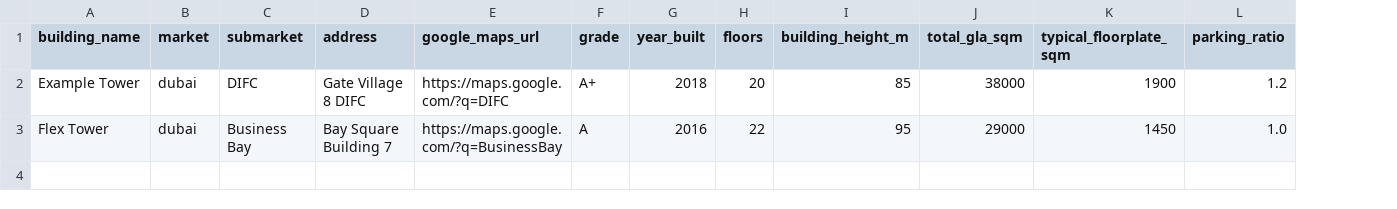
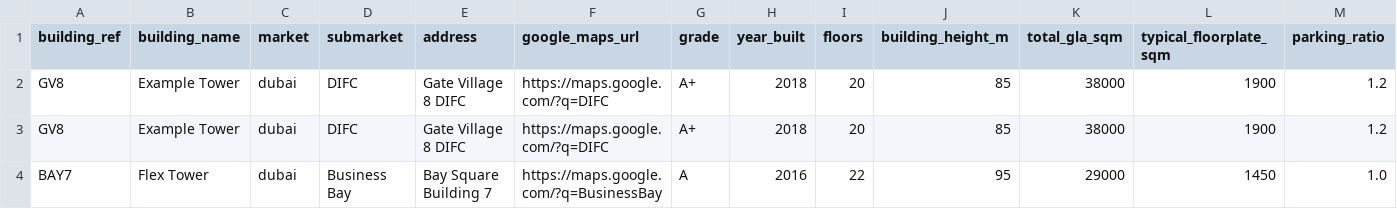
Before and after one commit to mahmoudelleissynassef/URBN, a CSV file: templates/urbn-listing-template.csv, drawn as a sheet; only a part is shown; addresses are those after the commit; rows hold the shown columns only; the diff names each change by its address in the sheet, - before the commit and + after, or states it on an @@ line.

```diff
--- a/templates/urbn-listing-template.csv
+++ b/templates/urbn-listing-template.csv
+column A (building_ref), row 2: GV8; row 4: BAY7
+row 3: GV8 | Example Tower | dubai | DIFC | Gate Village 8 DIFC | https://maps.google.com/?q=DIFC | A+ | 2018 | 20 | 85 | 38000 | 1900 | 1.2
```
Also changed, not shown: 2 other files.
